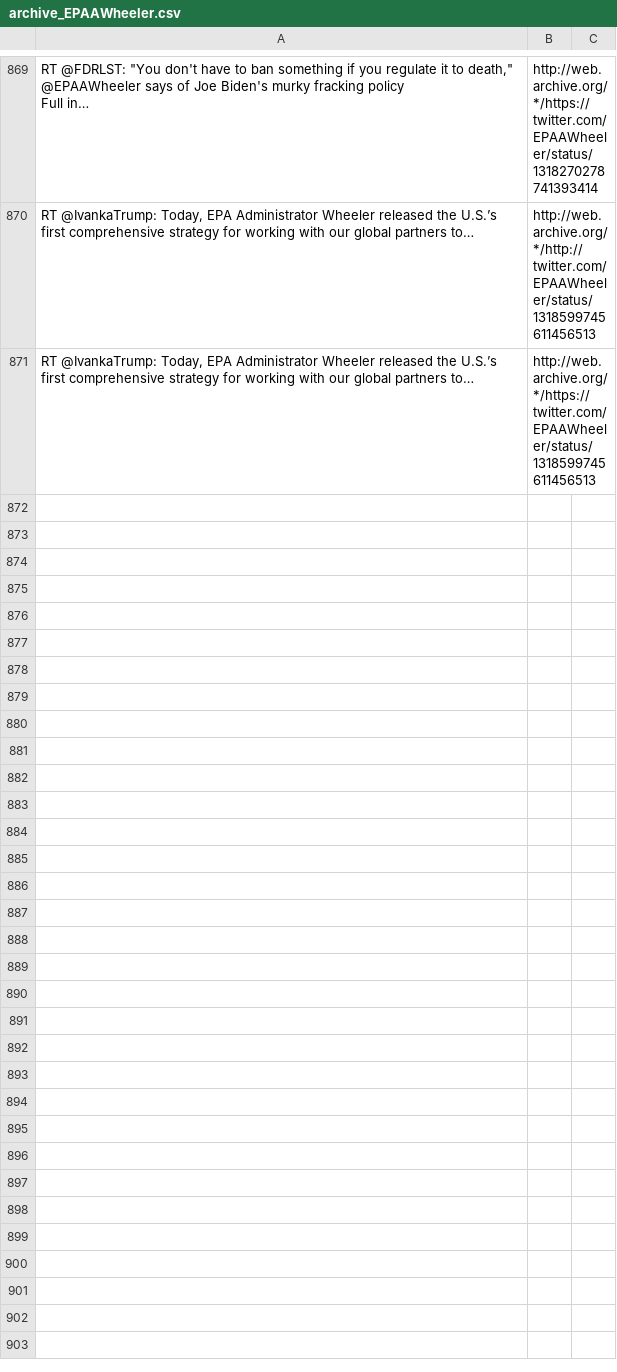
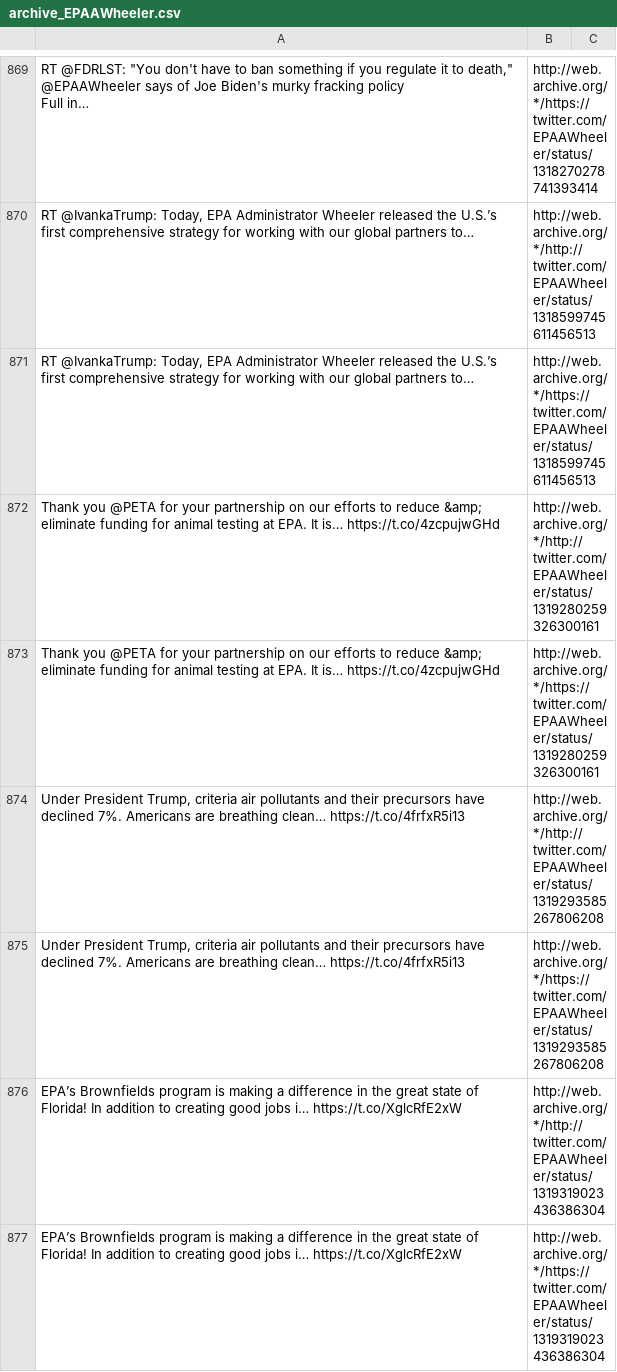
Before and after one commit to patrick-brian-mooney/archive-junta, a CSV file: data/archive_EPAAWheeler.csv, drawn as a sheet; only a part is shown, gaps mark what is left out.

```diff
--- a/data/archive_EPAAWheeler.csv
+++ b/data/archive_EPAAWheeler.csv
@@ -879 +879,7 @@ Full in…","http://web.archive.org/*/https://twitter.com/EPAAWheeler/status/131
 "RT @IvankaTrump: Today, EPA Administrator Wheeler released the U.S.’s first comprehensive strategy for working with our global partners to…","http://web.archive.org/*/https://twitter.com/EPAAWheeler/status/1318599745611456513"
+"Thank you @PETA for your partnership on our efforts to reduce &amp; eliminate funding for animal testing at EPA. It is… https://t.co/4zcpujwGHd","http://web.archive.org/*/http://twitter.com/EPAAWheeler/status/1319280259326300161"
+"Thank you @PETA for your partnership on our efforts to reduce &amp; eliminate funding for animal testing at EPA. It is… https://t.co/4zcpujwGHd","http://web.archive.org/*/https://twitter.com/EPAAWheeler/status/1319280259326300161"
+"Under President Trump, criteria air pollutants and their precursors have declined 7%. Americans are breathing clean… https://t.co/4frfxR5i13","http://web.archive.org/*/http://twitter.com/EPAAWheeler/status/1319293585267806208"
+"Under President Trump, criteria air pollutants and their precursors have declined 7%. Americans are breathing clean… https://t.co/4frfxR5i13","http://web.archive.org/*/https://twitter.com/EPAAWheeler/status/1319293585267806208"
+"EPA’s Brownfields program is making a difference in the great state of Florida! In addition to creating good jobs i… https://t.co/XglcRfE2xW","http://web.archive.org/*/http://twitter.com/EPAAWheeler/status/1319319023436386304"
+"EPA’s Brownfields program is making a difference in the great state of Florida! In addition to creating good jobs i… https://t.co/XglcRfE2xW","http://web.archive.org/*/https://twitter.com/EPAAWheeler/status/1319319023436386304"
```
Also changed, not shown: data/archive_MattWhitaker46.csv, data/archive_SecElaineChao.csv, 17 other files.
